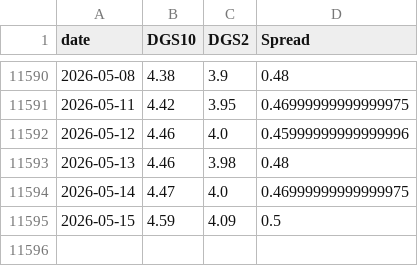
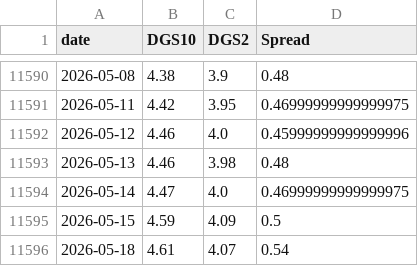
Before and after one commit to BamHIHedgeFundCEO/bamhi-web, a CSV file: data/rates.csv, drawn as a sheet; only a part is shown, gaps mark what is left out; the diff names each change by its address in the sheet, - before the commit and + after, or states it on an @@ line.

```diff
--- a/data/rates.csv
+++ b/data/rates.csv
+row 11596: 2026-05-18 | 4.61 | 4.07 | 0.54
```
Also changed, not shown: data/breadth.csv, data/world_sectors.csv.
